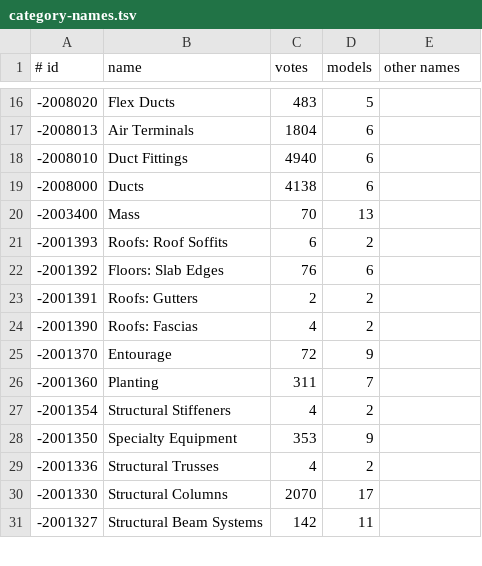
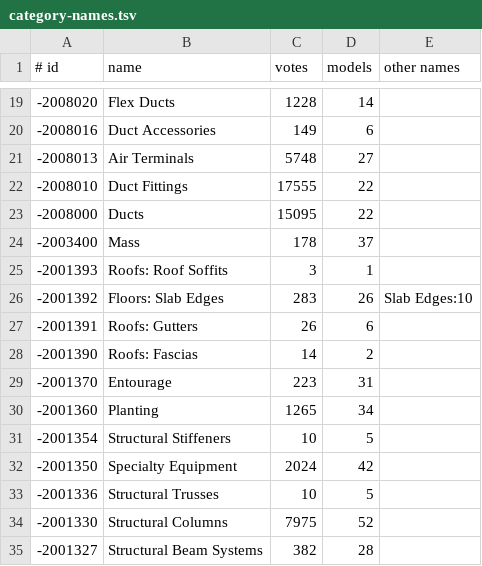
Before and after one commit to helenkwok/rvt-open, a TSV file: tools/builtin-parameters/inputs/category-names.tsv, drawn as a sheet; only a part is shown, gaps mark what is left out; the diff covers the shown part only.

```diff
--- a/tools/builtin-parameters/inputs/category-names.tsv
+++ b/tools/builtin-parameters/inputs/category-names.tsv
@@ -16,16 +19,17 @@
--2008020	Flex Ducts	483	5	
--2008013	Air Terminals	1804	6	
--2008010	Duct Fittings	4940	6	
--2008000	Ducts	4138	6	
--2003400	Mass	70	13	
--2001393	Roofs: Roof Soffits	6	2	
--2001392	Floors: Slab Edges	76	6	
--2001391	Roofs: Gutters	2	2	
--2001390	Roofs: Fascias	4	2	
--2001370	Entourage	72	9	
--2001360	Planting	311	7	
--2001354	Structural Stiffeners	4	2	
--2001350	Specialty Equipment	353	9	
--2001336	Structural Trusses	4	2	
--2001330	Structural Columns	2070	17	
--2001327	Structural Beam Systems	142	11	
+-2008020	Flex Ducts	1228	14	
+-2008016	Duct Accessories	149	6	
+-2008013	Air Terminals	5748	27	
+-2008010	Duct Fittings	17555	22	
+-2008000	Ducts	15095	22	
+-2003400	Mass	178	37	
+-2001393	Roofs: Roof Soffits	3	1	
+-2001392	Floors: Slab Edges	283	26	Slab Edges:10
+-2001391	Roofs: Gutters	26	6	
+-2001390	Roofs: Fascias	14	2	
+-2001370	Entourage	223	31	
+-2001360	Planting	1265	34	
+-2001354	Structural Stiffeners	10	5	
+-2001350	Specialty Equipment	2024	42	
+-2001336	Structural Trusses	10	5	
+-2001330	Structural Columns	7975	52	
+-2001327	Structural Beam Systems	382	28	
```
Also changed, not shown: 6 added rows and 112 edited cells elsewhere in this file, tools/builtin-parameters/expected-score.tsv, tools/builtin-parameters/inputs/enum-texts.tsv, 14 other files.
